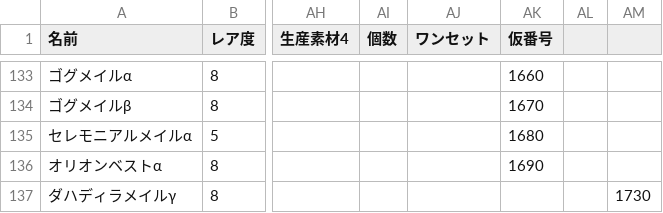
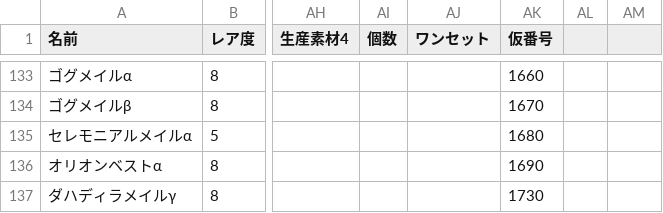
Before and after one commit to EXXXI/WildsSim, a CSV file: src/SimModel/MHWilds_EQUIP_BODY.csv, drawn as a sheet; only a part is shown, gaps mark what is left out; the diff names each change by its address in the sheet, - before the commit and + after, or states it on an @@ line.

```diff
--- a/src/SimModel/MHWilds_EQUIP_BODY.csv
+++ b/src/SimModel/MHWilds_EQUIP_BODY.csv
-AK137 (仮番号): (empty)
+AK137 (仮番号): 1730
-AM137: 1730
+AM137: (empty)
```
Also changed, not shown: src/SimModel/MHWilds_EQUIP_ARM.csv, src/SimModel/MHWilds_EQUIP_HEAD.csv, 5 other files.
